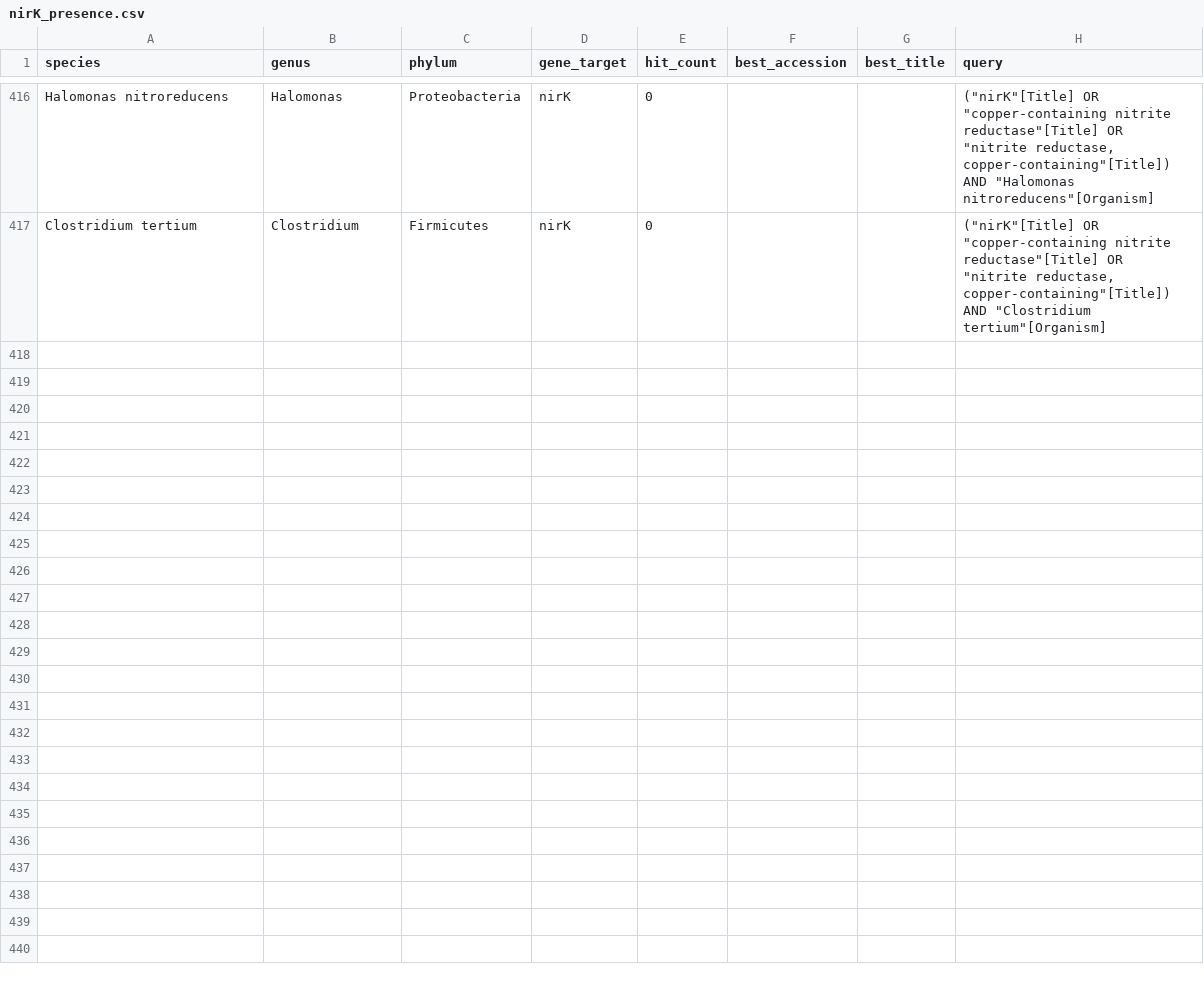
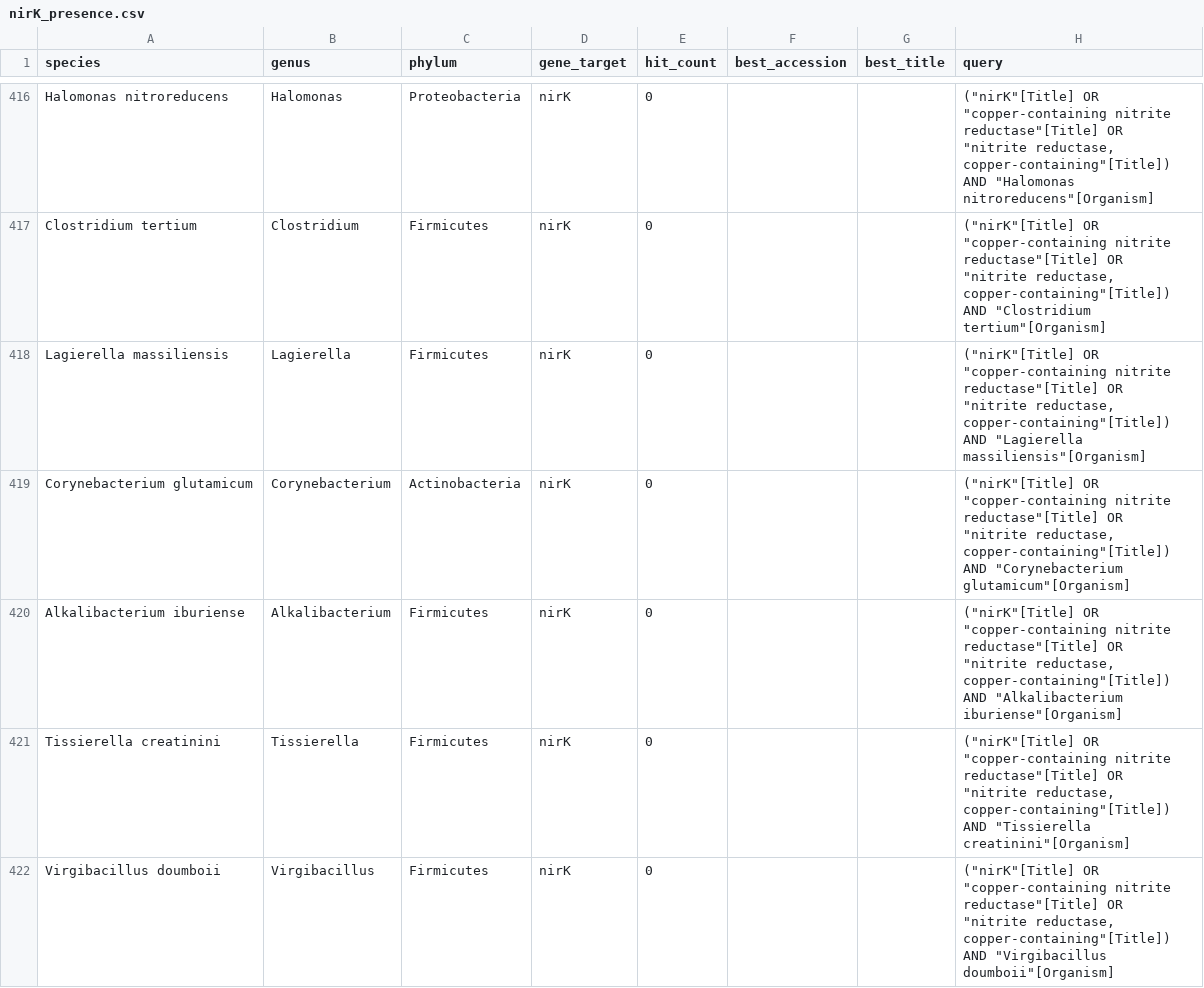
Before and after one commit to ss1855/gblock, a CSV file: nirK_presence.csv, drawn as a sheet; only a part is shown, gaps mark what is left out; the diff covers the shown part only.

```diff
--- a/nirK_presence.csv
+++ b/nirK_presence.csv
@@ -417 +417,6 @@ Halomonas nitroreducens,Halomonas,Proteobacteria,nirK,0,,,"(""nirK""[Title] OR "
 Clostridium tertium,Clostridium,Firmicutes,nirK,0,,,"(""nirK""[Title] OR ""copper-containing nitrite reductase""[Title] OR ""nitrite reductase, copper-containing""[Title]) AND ""Clostridium tertium""[Organism]"
+Lagierella massiliensis,Lagierella,Firmicutes,nirK,0,,,"(""nirK""[Title] OR ""copper-containing nitrite reductase""[Title] OR ""nitrite reductase, copper-containing""[Title]) AND ""Lagierella massiliensis""[Organism]"
+Corynebacterium glutamicum,Corynebacterium,Actinobacteria,nirK,0,,,"(""nirK""[Title] OR ""copper-containing nitrite reductase""[Title] OR ""nitrite reductase, copper-containing""[Title]) AND ""Corynebacterium glutamicum""[Organism]"
+Alkalibacterium iburiense,Alkalibacterium,Firmicutes,nirK,0,,,"(""nirK""[Title] OR ""copper-containing nitrite reductase""[Title] OR ""nitrite reductase, copper-containing""[Title]) AND ""Alkalibacterium iburiense""[Organism]"
+Tissierella creatinini,Tissierella,Firmicutes,nirK,0,,,"(""nirK""[Title] OR ""copper-containing nitrite reductase""[Title] OR ""nitrite reductase, copper-containing""[Title]) AND ""Tissierella creatinini""[Organism]"
+Virgibacillus doumboii,Virgibacillus,Firmicutes,nirK,0,,,"(""nirK""[Title] OR ""copper-containing nitrite reductase""[Title] OR ""nitrite reductase, copper-containing""[Title]) AND ""Virgibacillus doumboii""[Organism]"
```
Also changed, not shown: 15 added rows elsewhere in this file, 2 other files.
